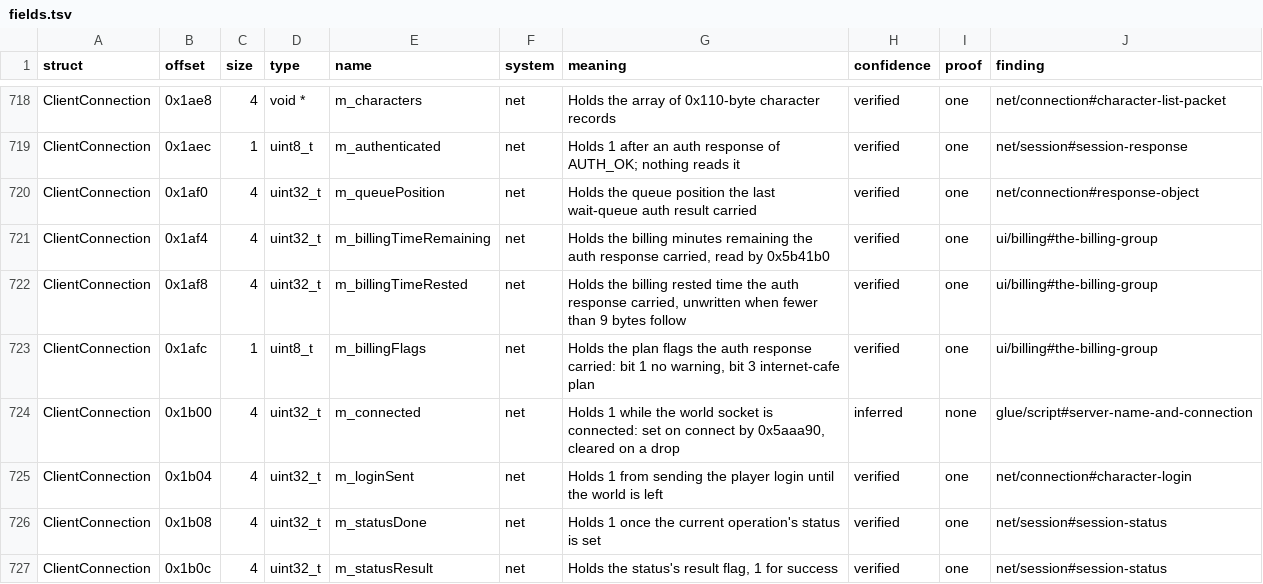
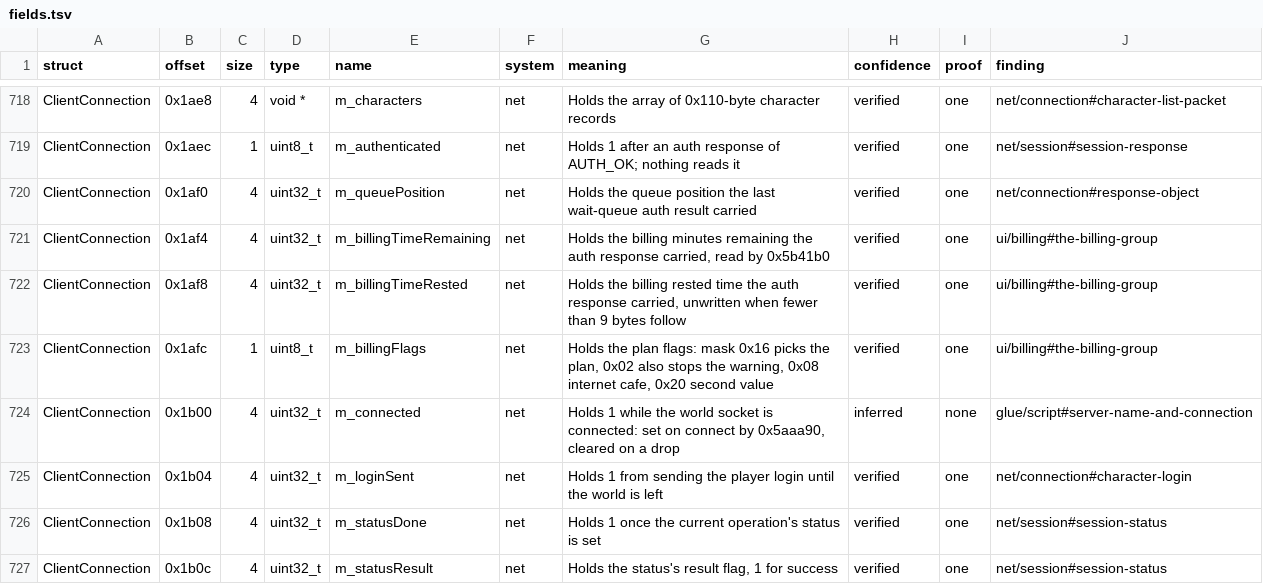
Before and after one commit to samwhosung/benilla-re, a TSV file: symbols/fields.tsv, drawn as a sheet; only a part is shown, gaps mark what is left out.

```diff
--- a/symbols/fields.tsv
+++ b/symbols/fields.tsv
@@ -722,3 +722,3 @@ ClientConnection	0x1af4	4	uint32_t	m_billingTimeRemaining	net	Holds the billing
 ClientConnection	0x1af8	4	uint32_t	m_billingTimeRested	net	Holds the billing rested time the auth response carried, unwritten when fewer than 9 bytes follow	verified	one	ui/billing#the-billing-group
-ClientConnection	0x1afc	1	uint8_t	m_billingFlags	net	Holds the plan flags the auth response carried: bit 1 no warning, bit 3 internet-cafe plan	verified	one	ui/billing#the-billing-group
+ClientConnection	0x1afc	1	uint8_t	m_billingFlags	net	Holds the plan flags: mask 0x16 picks the plan, 0x02 also stops the warning, 0x08 internet cafe, 0x20 second value	verified	one	ui/billing#the-billing-group
 ClientConnection	0x1b00	4	uint32_t	m_connected	net	Holds 1 while the world socket is connected: set on connect by 0x5aaa90, cleared on a drop	inferred	none	glue/script#server-name-and-connection
```
Also changed, not shown: 4 other files.
